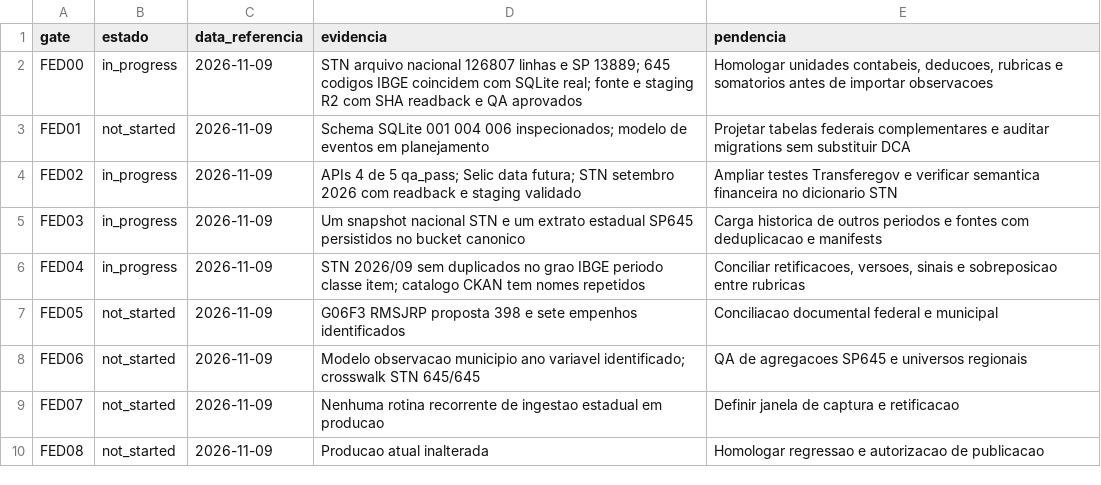
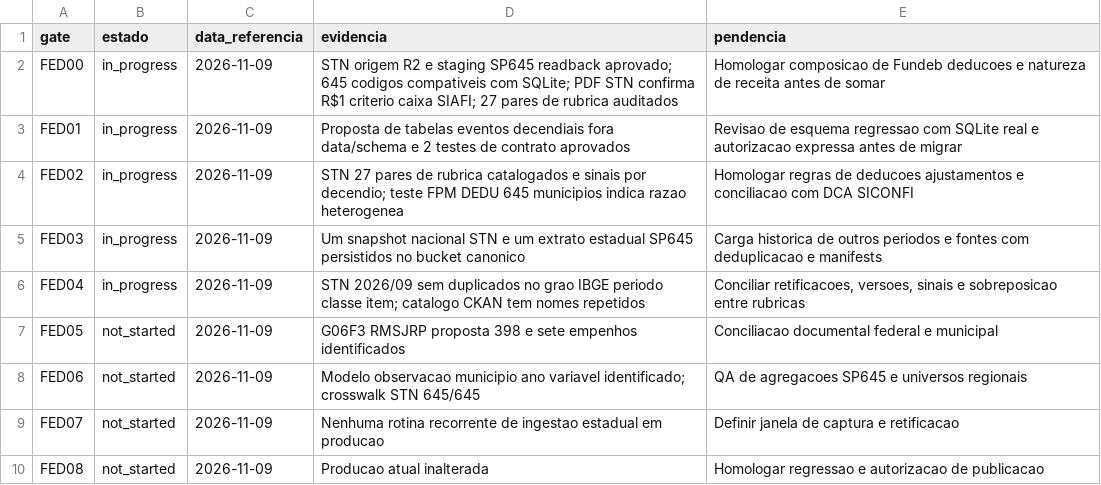
Before and after one commit to hilaliskandar/mapa_do_tesouro, a CSV file: governance/STATUS_FED_SP645.csv, drawn as a sheet.

Commit message:
docs: update FED00/01/02 gate tracker for STN source semantics and draft schema

```diff
--- a/governance/STATUS_FED_SP645.csv
+++ b/governance/STATUS_FED_SP645.csv
@@ -1,5 +1,5 @@
 "gate";"estado";"data_referencia";"evidencia";"pendencia"
-"FED00";"in_progress";"2026-11-09";"STN arquivo nacional 126807 linhas e SP 13889; 645 codigos IBGE coincidem com SQLite real; fonte e staging R2 com SHA readback e QA aprovados";"Homologar unidades contabeis, deducoes, rubricas e somatorios antes de importar observacoes"
-"FED01";"not_started";"2026-11-09";"Schema SQLite 001 004 006 inspecionados; modelo de eventos em planejamento";"Projetar tabelas federais complementares e auditar migrations sem substituir DCA"
-"FED02";"in_progress";"2026-11-09";"APIs 4 de 5 qa_pass; Selic data futura; STN setembro 2026 com readback e staging validado";"Ampliar testes Transferegov e verificar semantica financeira no dicionario STN"
+"FED00";"in_progress";"2026-11-09";"STN origem R2 e staging SP645 readback aprovado; 645 codigos compativeis com SQLite; PDF STN confirma R$1 criterio caixa SIAFI; 27 pares de rubrica auditados";"Homologar composicao de Fundeb deducoes e natureza de receita antes de somar"
+"FED01";"in_progress";"2026-11-09";"Proposta de tabelas eventos decendiais fora data/schema e 2 testes de contrato aprovados";"Revisao de esquema regressao com SQLite real e autorizacao expressa antes de migrar"
+"FED02";"in_progress";"2026-11-09";"STN 27 pares de rubrica catalogados e sinais por decendio; teste FPM DEDU 645 municipios indica razao heterogenea";"Homologar regras de deducoes ajustamentos e conciliacao com DCA SICONFI"
 "FED03";"in_progress";"2026-11-09";"Um snapshot nacional STN e um extrato estadual SP645 persistidos no bucket canonico";"Carga historica de outros periodos e fontes com deduplicacao e manifests"
```
